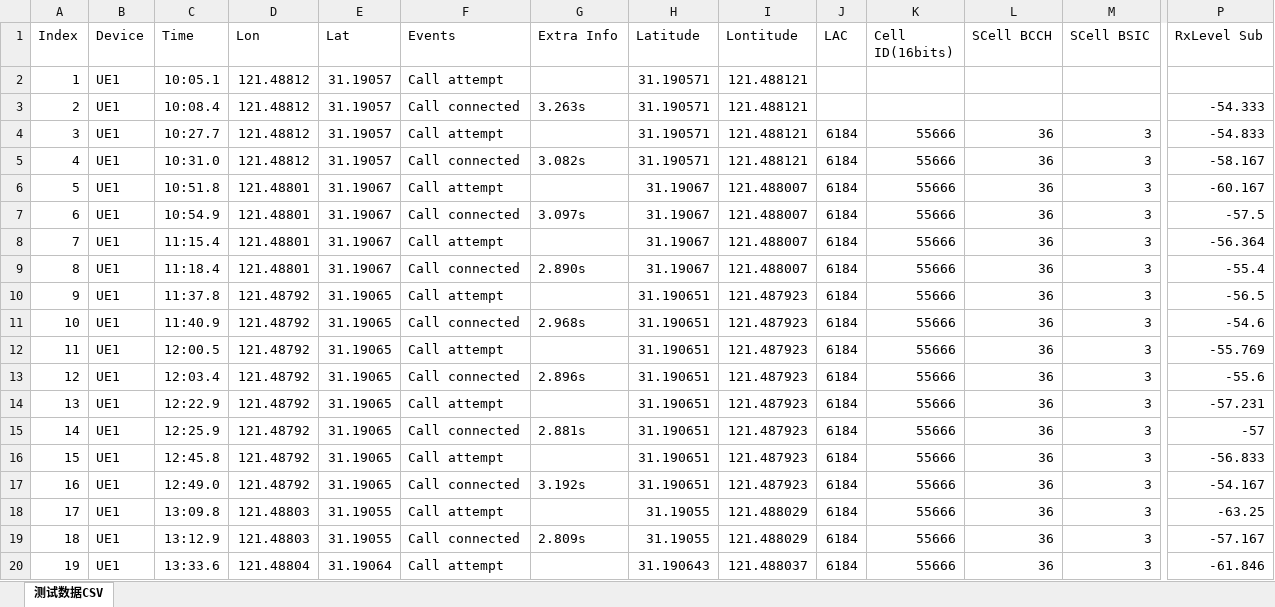
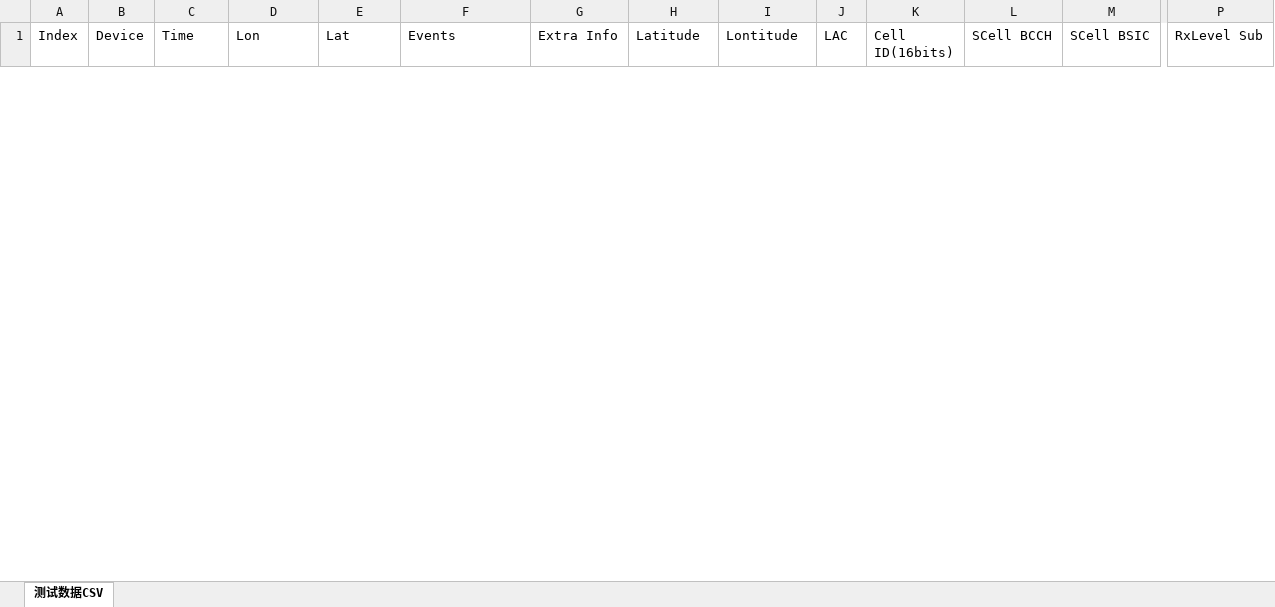
Before and after one commit to Tanzezhi/VerificationReport, an Excel workbook: static/测试数据_2.xlsx, sheet 测试数据CSV, drawn as a sheet; only a part is shown, gaps mark what is left out; values as stored, in another font and other column widths than the file's, no borders; removed rows and columns are numbered as before the commit, all else as after; rows hold the shown columns only; the diff covers the shown part only; the diff names each change by its address in the sheet, - before the commit and + after, or states it on an @@ line.

```diff
--- a/static/测试数据_2.xlsx (sheet 测试数据CSV)
+++ b/static/测试数据_2.xlsx (sheet 测试数据CSV)
-row 2: 1 | UE1 | 10:05.1 | 121.48812 | 31.19057 | Call attempt |  | 31.190571 | 121.488121
-row 3: 2 | UE1 | 10:08.4 | 121.48812 | 31.19057 | Call connected | 3.263s | 31.190571 | 121.488121 |  |  |  |  | -54.333
-row 4: 3 | UE1 | 10:27.7 | 121.48812 | 31.19057 | Call attempt |  | 31.190571 | 121.488121 | 6184 | 55666 | 36 | 3 | -54.833
-row 5: 4 | UE1 | 10:31.0 | 121.48812 | 31.19057 | Call connected | 3.082s | 31.190571 | 121.488121 | 6184 | 55666 | 36 | 3 | -58.167
-row 6: 5 | UE1 | 10:51.8 | 121.48801 | 31.19067 | Call attempt |  | 31.19067 | 121.488007 | 6184 | 55666 | 36 | 3 | -60.167
-row 7: 6 | UE1 | 10:54.9 | 121.48801 | 31.19067 | Call connected | 3.097s | 31.19067 | 121.488007 | 6184 | 55666 | 36 | 3 | -57.5
-row 8: 7 | UE1 | 11:15.4 | 121.48801 | 31.19067 | Call attempt |  | 31.19067 | 121.488007 | 6184 | 55666 | 36 | 3 | -56.364
-row 9: 8 | UE1 | 11:18.4 | 121.48801 | 31.19067 | Call connected | 2.890s | 31.19067 | 121.488007 | 6184 | 55666 | 36 | 3 | -55.4
-row 10: 9 | UE1 | 11:37.8 | 121.48792 | 31.19065 | Call attempt |  | 31.190651 | 121.487923 | 6184 | 55666 | 36 | 3 | -56.5
-row 11: 10 | UE1 | 11:40.9 | 121.48792 | 31.19065 | Call connected | 2.968s | 31.190651 | 121.487923 | 6184 | 55666 | 36 | 3 | -54.6
-row 12: 11 | UE1 | 12:00.5 | 121.48792 | 31.19065 | Call attempt |  | 31.190651 | 121.487923 | 6184 | 55666 | 36 | 3 | -55.769
-row 13: 12 | UE1 | 12:03.4 | 121.48792 | 31.19065 | Call connected | 2.896s | 31.190651 | 121.487923 | 6184 | 55666 | 36 | 3 | -55.6
-row 14: 13 | UE1 | 12:22.9 | 121.48792 | 31.19065 | Call attempt |  | 31.190651 | 121.487923 | 6184 | 55666 | 36 | 3 | -57.231
-row 15: 14 | UE1 | 12:25.9 | 121.48792 | 31.19065 | Call connected | 2.881s | 31.190651 | 121.487923 | 6184 | 55666 | 36 | 3 | -57
-row 16: 15 | UE1 | 12:45.8 | 121.48792 | 31.19065 | Call attempt |  | 31.190651 | 121.487923 | 6184 | 55666 | 36 | 3 | -56.833
-row 17: 16 | UE1 | 12:49.0 | 121.48792 | 31.19065 | Call connected | 3.192s | 31.190651 | 121.487923 | 6184 | 55666 | 36 | 3 | -54.167
-row 18: 17 | UE1 | 13:09.8 | 121.48803 | 31.19055 | Call attempt |  | 31.19055 | 121.488029 | 6184 | 55666 | 36 | 3 | -63.25
-row 19: 18 | UE1 | 13:12.9 | 121.48803 | 31.19055 | Call connected | 2.809s | 31.19055 | 121.488029 | 6184 | 55666 | 36 | 3 | -57.167
-row 20: 19 | UE1 | 13:33.6 | 121.48804 | 31.19064 | Call attempt |  | 31.190643 | 121.488037 | 6184 | 55666 | 36 | 3 | -61.846
```
Also changed, not shown: 38 added rows and 1 removed row elsewhere in this sheet, 6 other files.
